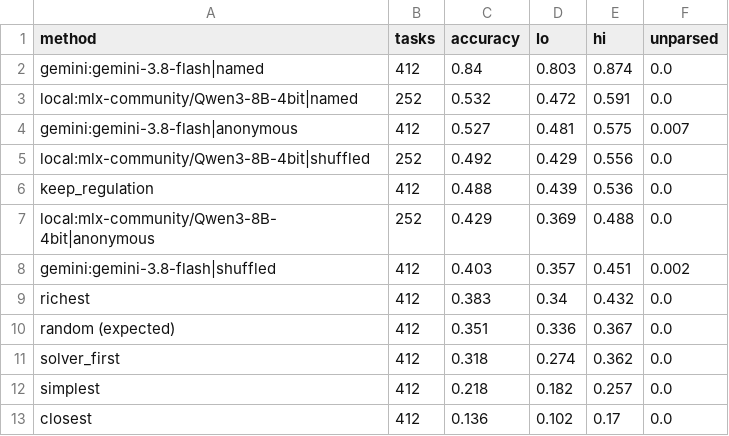
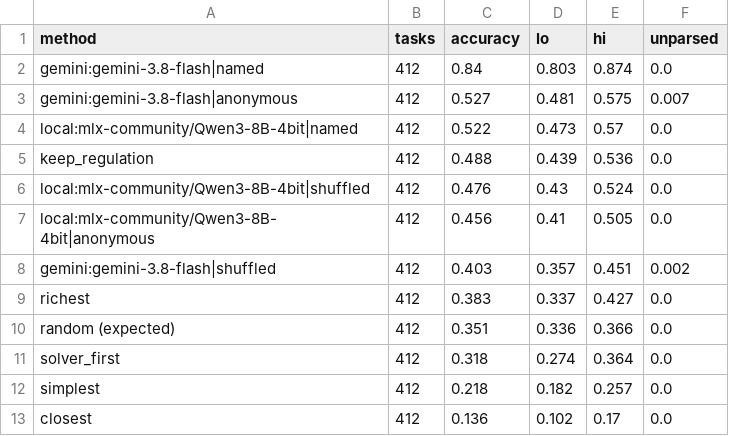
Before and after one commit to 2488show/boolnet-repair-llm, a CSV file: results/stage2_table.csv, drawn as a sheet.

```diff
--- a/results/stage2_table.csv
+++ b/results/stage2_table.csv
@@ -2,11 +2,11 @@ method,tasks,accuracy,lo,hi,unparsed
 gemini:gemini-3.8-flash|named,412,0.84,0.803,0.874,0.0
-local:mlx-community/Qwen3-8B-4bit|named,252,0.532,0.472,0.591,0.0
 gemini:gemini-3.8-flash|anonymous,412,0.527,0.481,0.575,0.007
-local:mlx-community/Qwen3-8B-4bit|shuffled,252,0.492,0.429,0.556,0.0
+local:mlx-community/Qwen3-8B-4bit|named,412,0.522,0.473,0.57,0.0
 keep_regulation,412,0.488,0.439,0.536,0.0
-local:mlx-community/Qwen3-8B-4bit|anonymous,252,0.429,0.369,0.488,0.0
+local:mlx-community/Qwen3-8B-4bit|shuffled,412,0.476,0.43,0.524,0.0
+local:mlx-community/Qwen3-8B-4bit|anonymous,412,0.456,0.41,0.505,0.0
 gemini:gemini-3.8-flash|shuffled,412,0.403,0.357,0.451,0.002
-richest,412,0.383,0.34,0.432,0.0
-random (expected),412,0.351,0.336,0.367,0.0
-solver_first,412,0.318,0.274,0.362,0.0
+richest,412,0.383,0.337,0.427,0.0
+random (expected),412,0.351,0.336,0.366,0.0
+solver_first,412,0.318,0.274,0.364,0.0
 simplest,412,0.218,0.182,0.257,0.0
```
Also changed, not shown: results/stage2_by_network.csv, results/stage2_differences.csv, 4 other files.
